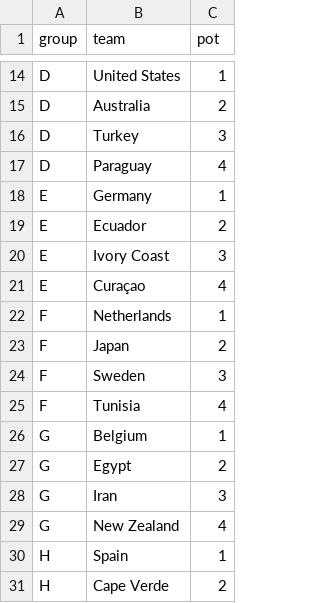
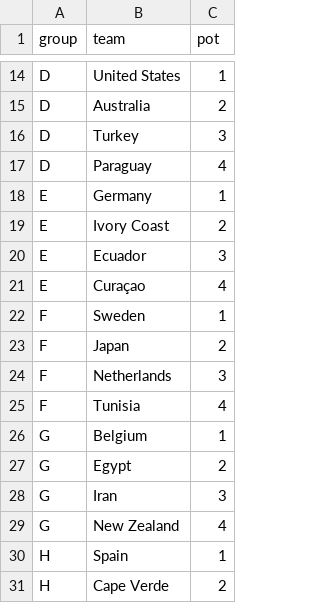
Before and after one commit to sithea-nou/world-cup-2026, a CSV file: data/raw/wc2026_groups.csv, drawn as a sheet; only a part is shown, gaps mark what is left out.

```diff
--- a/data/raw/wc2026_groups.csv
+++ b/data/raw/wc2026_groups.csv
@@ -18,8 +18,8 @@ D,Paraguay,4
 E,Germany,1
-E,Ecuador,2
-E,Ivory Coast,3
+E,Ivory Coast,2
+E,Ecuador,3
 E,Curaçao,4
-F,Netherlands,1
+F,Sweden,1
 F,Japan,2
-F,Sweden,3
+F,Netherlands,3
 F,Tunisia,4
```
Also changed, not shown: data/raw/wc2026_fixtures.csv, 45 other files.
